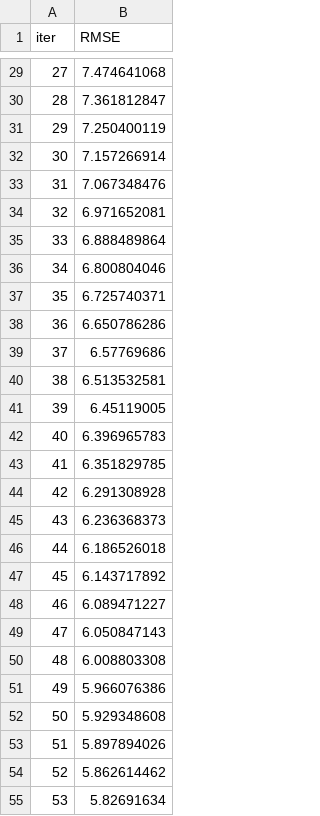
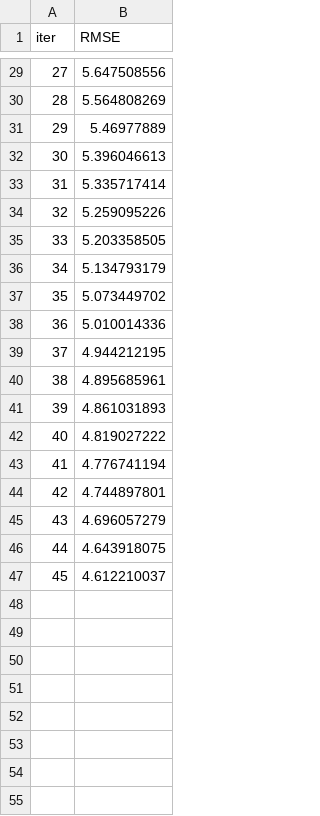
Before and after one commit to Yuvraj-Dhepe/ML_Web_Project, a TSV file: catboost_info/learn_error.tsv, drawn as a sheet; only a part is shown, gaps mark what is left out; the diff covers the shown part only.

```diff
--- a/catboost_info/learn_error.tsv
+++ b/catboost_info/learn_error.tsv
@@ -29,27 +29,19 @@ iter	RMSE
-27	7.474641068
-28	7.361812847
-29	7.250400119
-30	7.157266914
-31	7.067348476
-32	6.971652081
-33	6.888489864
-34	6.800804046
-35	6.725740371
-36	6.650786286
-37	6.57769686
-38	6.513532581
-39	6.45119005
-40	6.396965783
-41	6.351829785
-42	6.291308928
-43	6.236368373
-44	6.186526018
-45	6.143717892
-46	6.089471227
-47	6.050847143
-48	6.008803308
-49	5.966076386
-50	5.929348608
-51	5.897894026
-52	5.862614462
-53	5.82691634
+27	5.647508556
+28	5.564808269
+29	5.46977889
+30	5.396046613
+31	5.335717414
+32	5.259095226
+33	5.203358505
+34	5.134793179
+35	5.073449702
+36	5.010014336
+37	4.944212195
+38	4.895685961
+39	4.861031893
+40	4.819027222
+41	4.776741194
+42	4.744897801
+43	4.696057279
+44	4.643918075
+45	4.612210037
```
Also changed, not shown: 46 removed rows and 27 edited cells elsewhere in this file, catboost_info/time_left.tsv, 37 other files.
